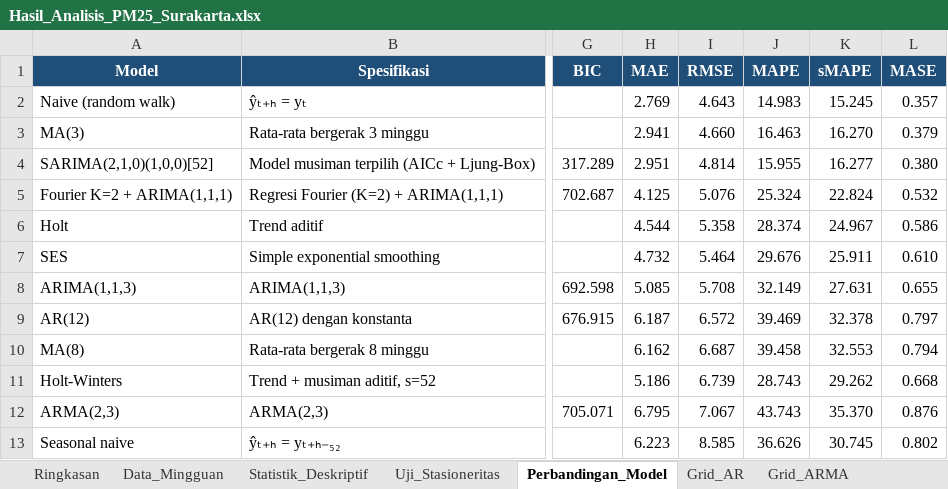
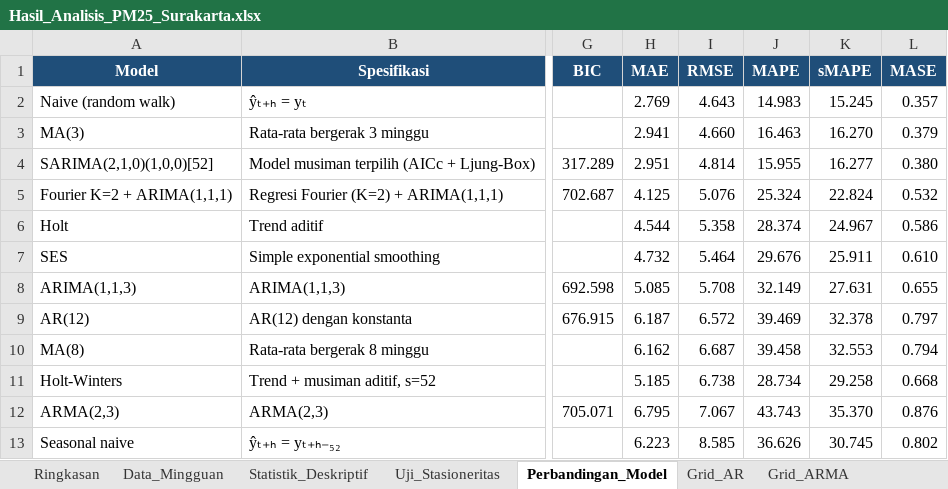
Before and after one commit to trishagarniss/adt-project, an Excel workbook: outputs/Hasil_Analisis_PM25_Surakarta.xlsx, sheet Perbandingan_Model, drawn as a sheet; only a part is shown, gaps mark what is left out; values as stored, in another font and other column widths than the file's, no borders; the diff names each change by its address in the sheet, - before the commit and + after, or states it on an @@ line.

```diff
--- a/outputs/Hasil_Analisis_PM25_Surakarta.xlsx (sheet Perbandingan_Model)
+++ b/outputs/Hasil_Analisis_PM25_Surakarta.xlsx (sheet Perbandingan_Model)
-H11 (MAE): 5.186
+H11 (MAE): 5.185
-I11 (RMSE): 6.739
+I11 (RMSE): 6.738
-J11 (MAPE): 28.743
+J11 (MAPE): 28.734
-K11 (sMAPE): 29.262
+K11 (sMAPE): 29.258
```
Also changed, not shown: sheet Grid_ARMA, sheet Parameter_ES, sheet Uji_DM, 34 other files.
